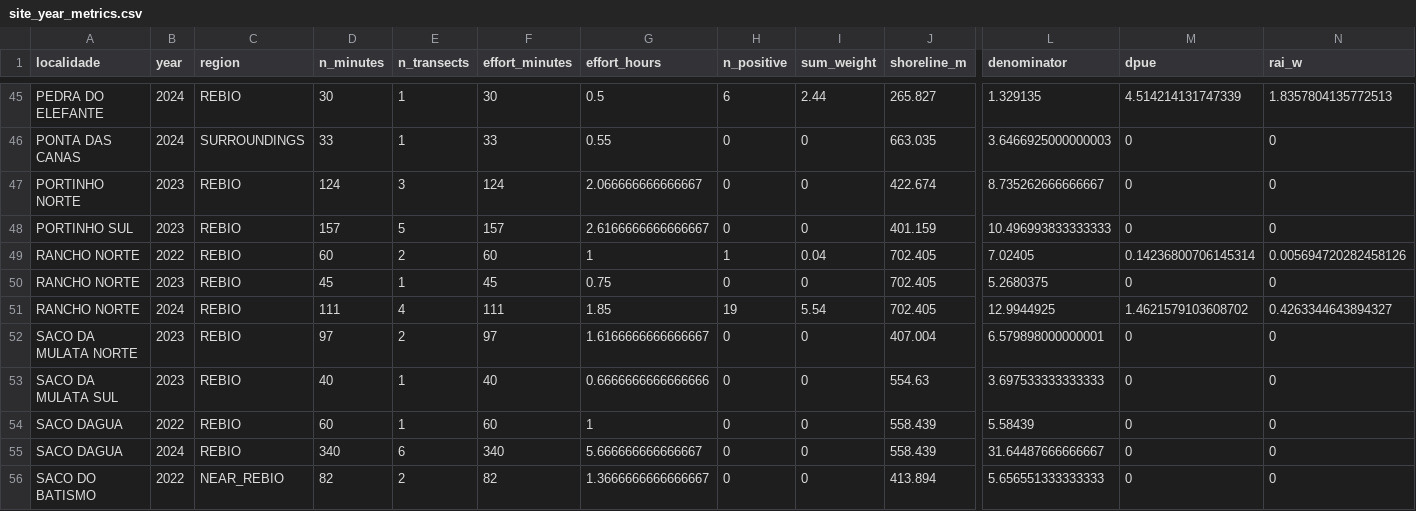
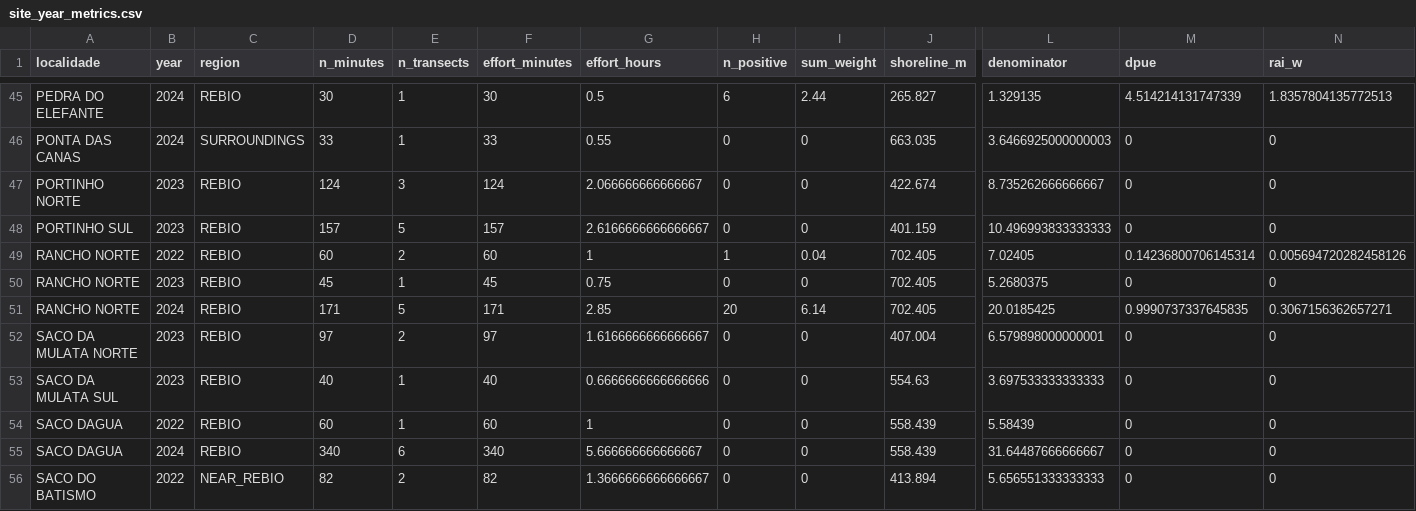
Before and after one commit to silveiratcl/monitoring_sun_coral_sc, a CSV file: outputs/site_year_metrics.csv, drawn as a sheet; only a part is shown, gaps mark what is left out; the diff names each change by its address in the sheet, - before the commit and + after, or states it on an @@ line.

```diff
--- a/outputs/site_year_metrics.csv
+++ b/outputs/site_year_metrics.csv
-D51 (n_minutes): 111
+D51 (n_minutes): 171
-E51 (n_transects): 4
+E51 (n_transects): 5
-F51 (effort_minutes): 111
+F51 (effort_minutes): 171
-G51 (effort_hours): 1.85
+G51 (effort_hours): 2.85
-H51 (n_positive): 19
+H51 (n_positive): 20
-I51 (sum_weight): 5.54
+I51 (sum_weight): 6.14
-L51 (denominator): 12.9944925
+L51 (denominator): 20.0185425
-M51 (dpue): 1.4621579103608702
+M51 (dpue): 0.9990737337645835
-N51 (rai_w): 0.4263344643894327
+N51 (rai_w): 0.3067156362657271
```
Also changed, not shown: outputs/top_dpue_site_year.csv, 52 other files.
